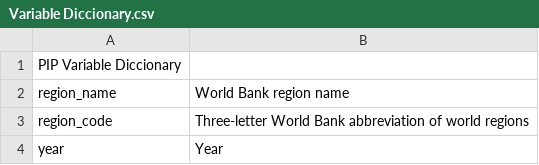
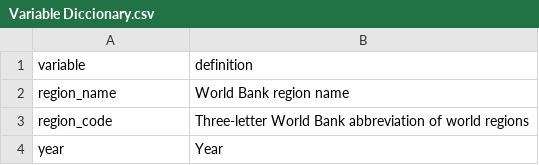
Before and after one commit to PIP-Technical-Team/variable_diccionary, a CSV file: Variable Diccionary.csv, drawn as a sheet; only a part is shown.

Commit message:
fix variable names

```diff
--- a/Variable Diccionary.csv
+++ b/Variable Diccionary.csv
@@ -1,2 +1,2 @@
-PIP Variable Diccionary,
+variable, definition
 region_name,World Bank region name
```
